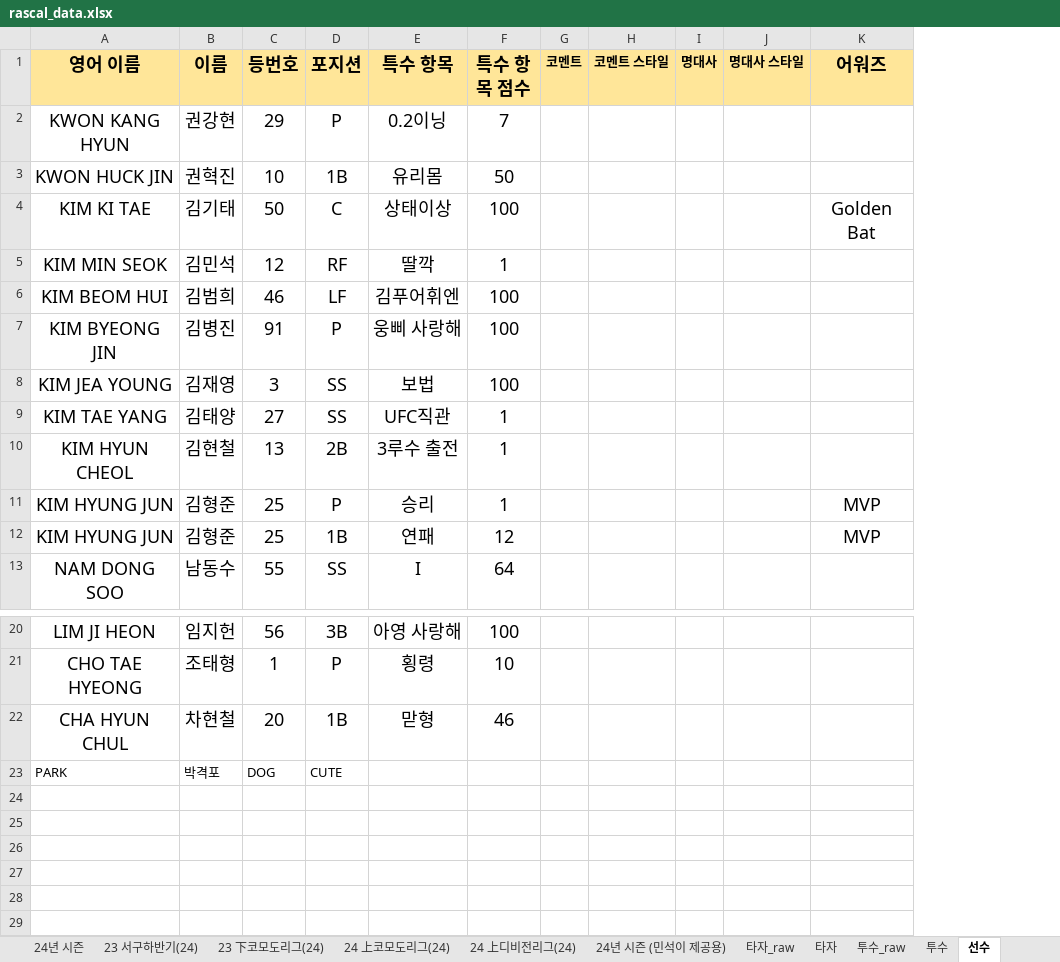
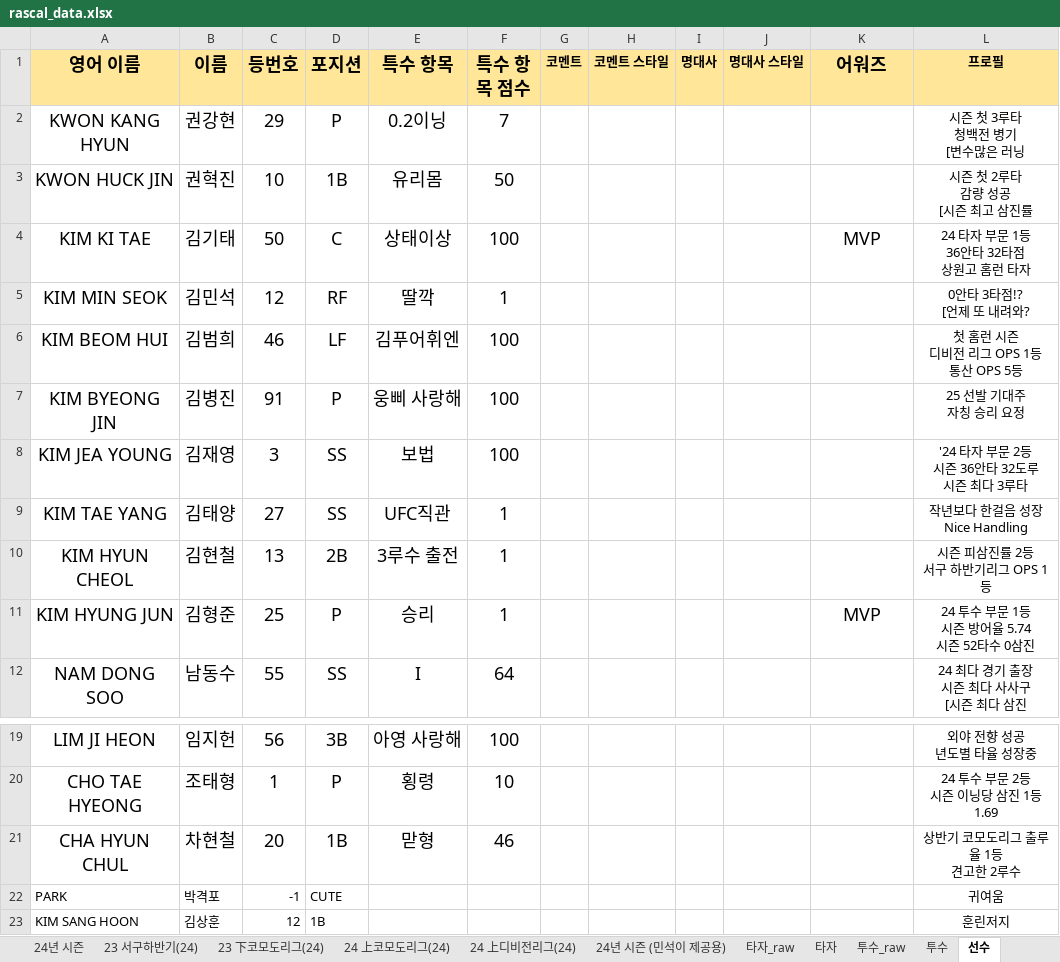
Before and after one commit to akffhaos95/rascal_photo_card, an Excel workbook: public/rascal_data.xlsx, sheet 선수, drawn as a sheet; only a part is shown, gaps mark what is left out; values as stored, in another font and other column widths than the file's, no borders; charts and pictures not drawn; removed rows and columns are numbered as before the commit, all else as after; ↵ is a line break in a cell; the diff names each change by its address in the sheet, - before the commit and + after, or states it on an @@ line.

```diff
--- a/public/rascal_data.xlsx (sheet 선수)
+++ b/public/rascal_data.xlsx (sheet 선수)
+column L (프로필), rows 2-12: 시즌 첫 3루타 ↵ 청백전 병기 ↵ [변수많은 러닝 | 시즌 첫 2루타 ↵ 감량 성공 ↵ [시즌 최고 삼진률 | 24 타자 부문 1등 ↵ 36안타 32타점 ↵ 상원고 홈런 타자 | 0안타 3타점!? ↵ [언제 또 내려와? | 첫 홈런 시즌 ↵ 디비전 리그 OPS 1등 ↵ 통산 OPS 5등 | 25 선발 기대주 ↵ 자칭 승리 요정 | '24 타자 부문 2등 ↵ 시즌 36안타 32도루 ↵ 시즌 최다 3루타 | 작년보다 한걸음 성장 ↵ Nice Handling | 시즌 피삼진률 2등 ↵ 서구 하반기리그 OPS 1등 | 24 투수 부문 1등 ↵ 시즌 방어율 5.74 ↵ 시즌 52타수 0삼진 | 24 최다 경기 출장 ↵ 시즌 최다 사사구 ↵ [시즌 최다 삼진; rows 19-22: 외야 전향 성공 ↵ 년도별 타율 성장중 | 24 투수 부문 2등 ↵ 시즌 이닝당 삼진 1등 1.69 | 상반기 코모도리그 출루율 1등 ↵ 견고한 2루수 | 귀여움
-K4 (어워즈): Golden Bat
+K4 (어워즈): MVP
-row 12: KIM HYUNG JUN | 김형준 | 25 | 1B | 연패 | 12 |  |  |  |  | MVP
-C22 (등번호): DOG
+C22 (등번호): -1
+row 23: KIM SANG HOON | 김상훈 | 12 | 1B |  |  |  |  |  |  |  | 훈린저지
```
Also changed, not shown: sheet 타자, charts or pictures, 5 other files.
